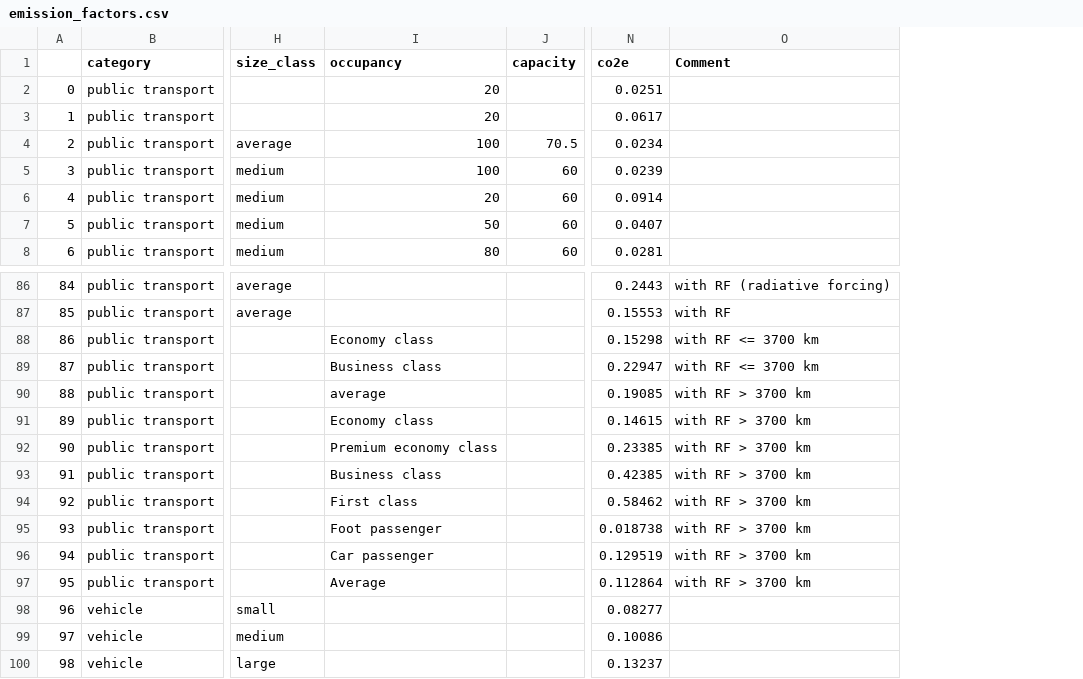
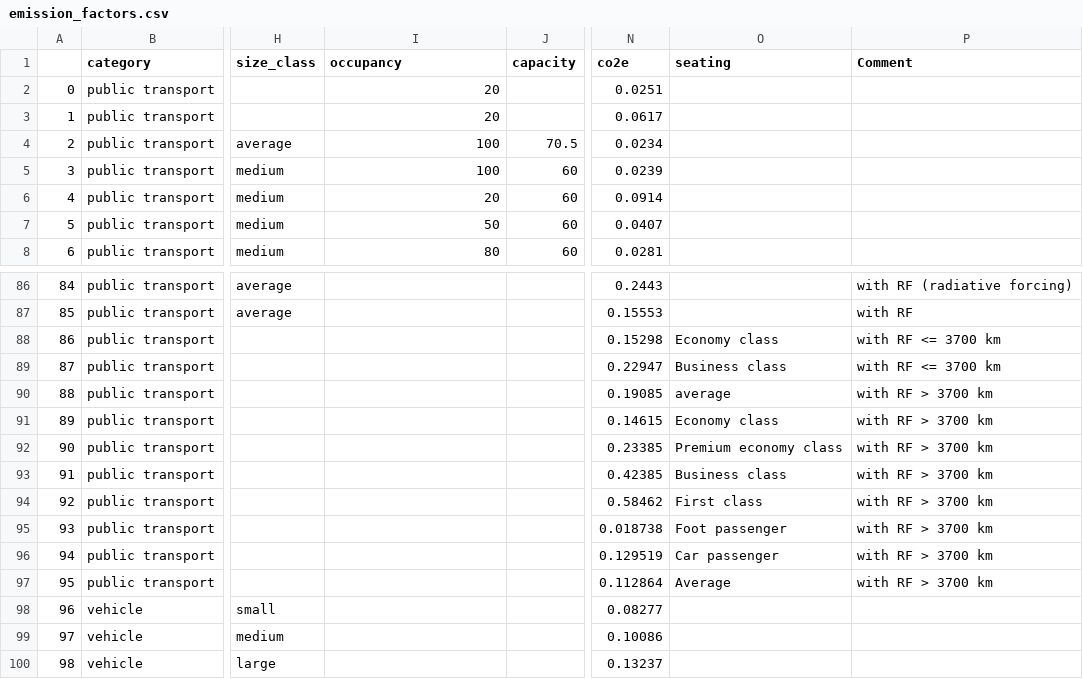
Before and after one commit to pledge4future/co2calculator, a CSV file: data/emission_factors.csv, drawn as a sheet; only a part is shown, gaps mark what is left out; the diff names each change by its address in the sheet, - before the commit and + after, or states it on an @@ line.

Commit message:
new column 'seating' in emission factor table

```diff
--- a/data/emission_factors.csv
+++ b/data/emission_factors.csv
+column O (seating), rows 88-97: Economy class | Business class | average | Economy class | Premium economy class | Business class | First class | Foot passenger | Car passenger | Average
-I88 (occupancy): Economy class
+I88 (occupancy): (empty)
-I89 (occupancy): Business class
+I89 (occupancy): (empty)
-I90 (occupancy): average
+I90 (occupancy): (empty)
-I91 (occupancy): Economy class
+I91 (occupancy): (empty)
-I92 (occupancy): Premium economy class
+I92 (occupancy): (empty)
-I93 (occupancy): Business class
+I93 (occupancy): (empty)
-I94 (occupancy): First class
+I94 (occupancy): (empty)
-I95 (occupancy): Foot passenger
+I95 (occupancy): (empty)
-I96 (occupancy): Car passenger
+I96 (occupancy): (empty)
-I97 (occupancy): Average
+I97 (occupancy): (empty)
```
Also changed, not shown: data/other_sources/Emission_factors_from_conversion_factors_2020_UKgov.csv.
